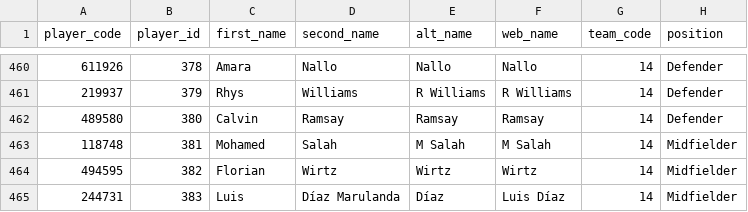
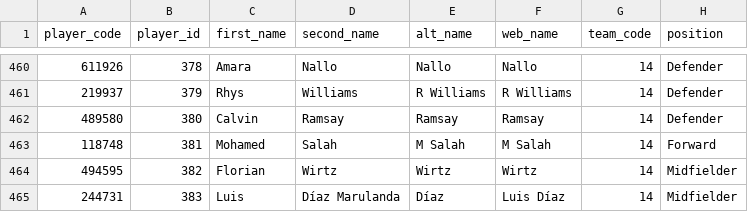
Before and after one commit to mannyluna/Premier_League_Analysis_2025-2026_Season, a CSV file: data/premier_league/players.csv, drawn as a sheet; only a part is shown, gaps mark what is left out.

Commit message:
updated data

```diff
--- a/data/premier_league/players.csv
+++ b/data/premier_league/players.csv
@@ -462,3 +462,3 @@ player_code,player_id,first_name,second_name,alt_name,web_name,team_code,positio
 489580,380,Calvin,Ramsay,Ramsay,Ramsay,14,Defender
-118748,381,Mohamed,Salah,M Salah,M Salah,14,Midfielder
+118748,381,Mohamed,Salah,M Salah,M Salah,14,Forward
 494595,382,Florian,Wirtz,Wirtz,Wirtz,14,Midfielder
```
